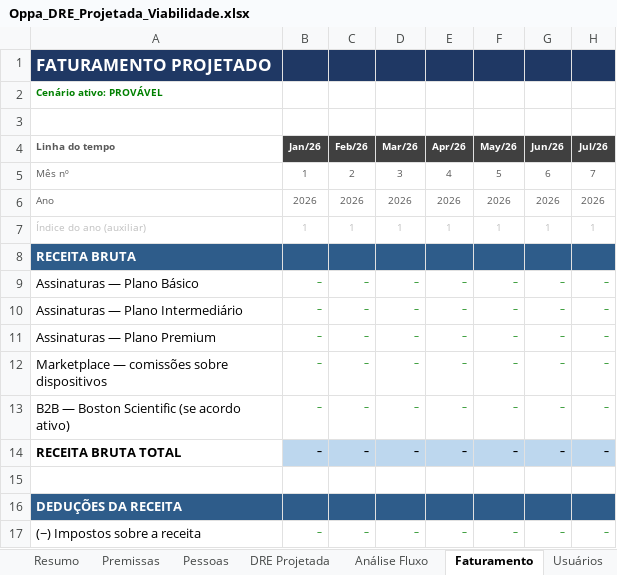
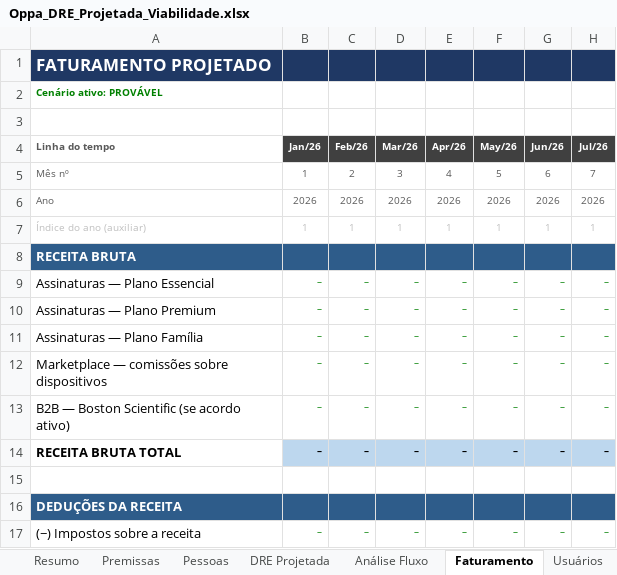
Before and after one commit to fmlucaas/Teste, an Excel workbook: Oppa_DRE_Projetada_Viabilidade.xlsx, sheet Faturamento, drawn as a sheet; only a part is shown; values as stored, in another font and other column widths than the file's, no borders; the diff names each change by its address in the sheet, - before the commit and + after, or states it on an @@ line.

```diff
--- a/Oppa_DRE_Projetada_Viabilidade.xlsx (sheet Faturamento)
+++ b/Oppa_DRE_Projetada_Viabilidade.xlsx (sheet Faturamento)
-A9 (Linha do tempo): Assinaturas — Plano Básico
+A9 (Linha do tempo): Assinaturas — Plano Essencial
-A10 (Linha do tempo): Assinaturas — Plano Intermediário
+A10 (Linha do tempo): Assinaturas — Plano Premium
-A11 (Linha do tempo): Assinaturas — Plano Premium
+A11 (Linha do tempo): Assinaturas — Plano Família
```
Also changed, not shown: sheet Cenários, sheet Premissas, sheet Análise Fluxo, sheet Usuários, sheet DRE Projetada, formulas that keep their value, 8 other files.
